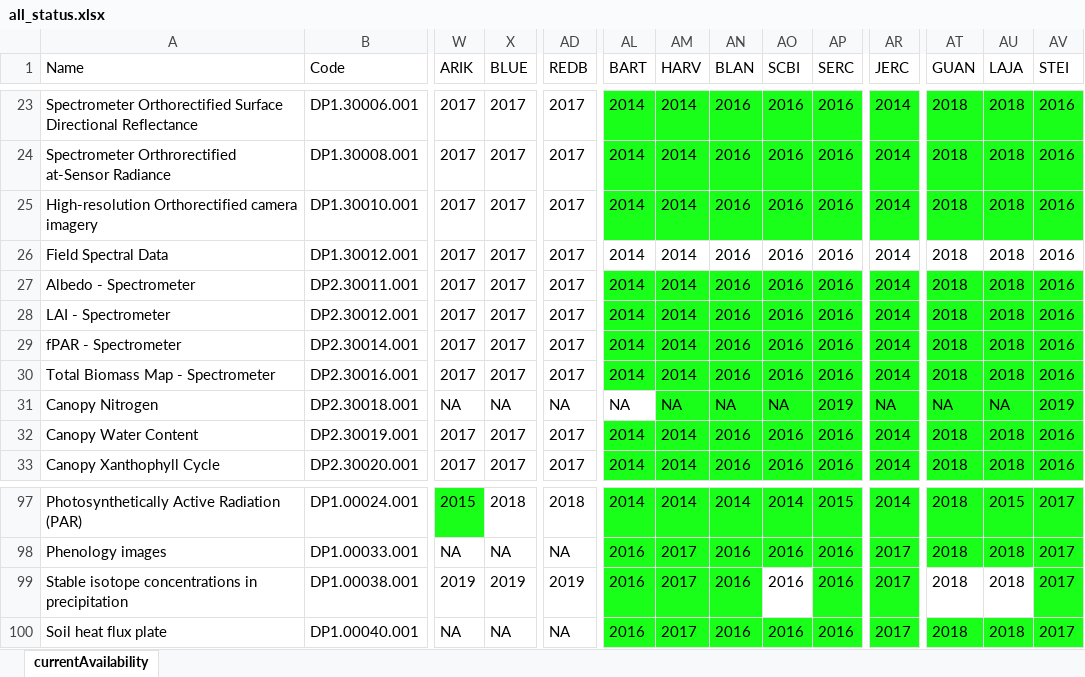
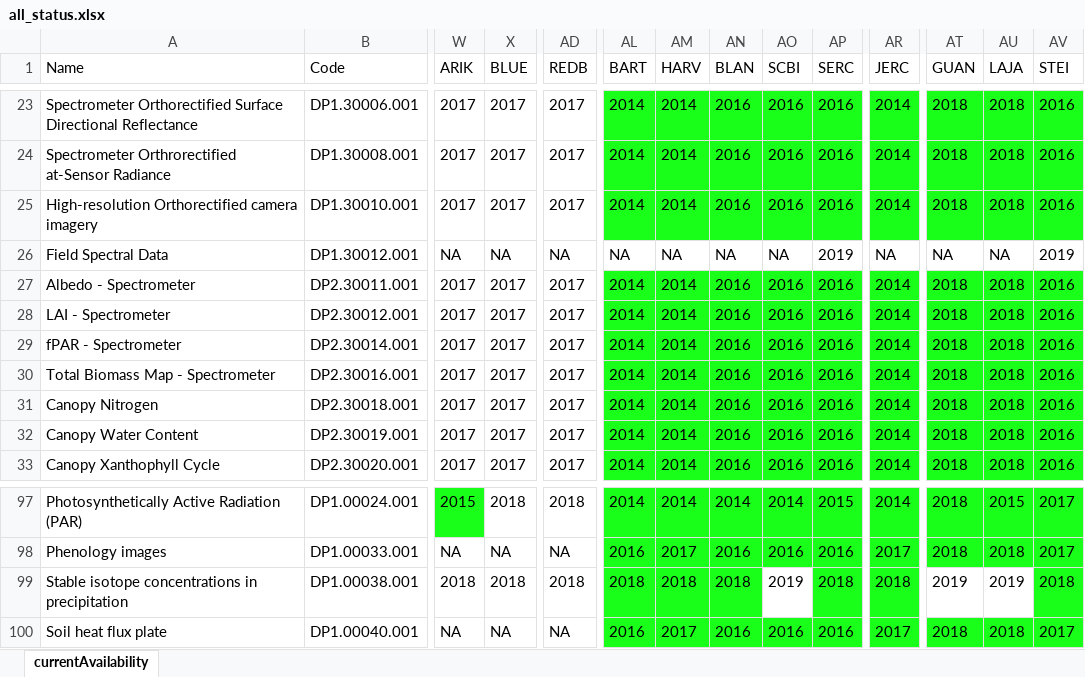
Before and after one commit to cklunch/sandbox, an Excel workbook: data_availability/all_status.xlsx, sheet currentAvailability, drawn as a sheet; only a part is shown, gaps mark what is left out; values as stored, in another font and other column widths than the file's, no borders; the diff covers the shown part only; the diff names each change by its address in the sheet, - before the commit and + after, or states it on an @@ line.

Commit message:
availability matrix

```diff
--- a/data_availability/all_status.xlsx (sheet currentAvailability)
+++ b/data_availability/all_status.xlsx (sheet currentAvailability)
-W26 (ARIK): 2017
+W26 (ARIK): NA
-X26 (BLUE): 2017
+X26 (BLUE): NA
-AD26 (REDB): 2017
+AD26 (REDB): NA
-AL26 (BART): 2014
+AL26 (BART): NA
-AM26 (HARV): 2014
+AM26 (HARV): NA
-AN26 (BLAN): 2016
+AN26 (BLAN): NA
-AO26 (SCBI): 2016
+AO26 (SCBI): NA
-AP26 (SERC): 2016
+AP26 (SERC): 2019
-AR26 (JERC): 2014
+AR26 (JERC): NA
-AT26 (GUAN): 2018
+AT26 (GUAN): NA
-AU26 (LAJA): 2018
+AU26 (LAJA): NA
-AV26 (STEI): 2016
+AV26 (STEI): 2019
-W31 (ARIK): NA
+W31 (ARIK): 2017
-X31 (BLUE): NA
+X31 (BLUE): 2017
-AD31 (REDB): NA
+AD31 (REDB): 2017
-AL31 (BART): NA
+AL31 (BART): 2014
-AL31 fill: none
+AL31 fill: #1AFF1A
-AM31 (HARV): NA
+AM31 (HARV): 2014
-AN31 (BLAN): NA
+AN31 (BLAN): 2016
-AO31 (SCBI): NA
+AO31 (SCBI): 2016
-AP31 (SERC): 2019
+AP31 (SERC): 2016
-AR31 (JERC): NA
+AR31 (JERC): 2014
-AT31 (GUAN): NA
+AT31 (GUAN): 2018
-AU31 (LAJA): NA
+AU31 (LAJA): 2018
-AV31 (STEI): 2019
+AV31 (STEI): 2016
-W99 (ARIK): 2019
+W99 (ARIK): 2018
-X99 (BLUE): 2019
+X99 (BLUE): 2018
-AD99 (REDB): 2019
+AD99 (REDB): 2018
-AL99 (BART): 2016
+AL99 (BART): 2018
-AM99 (HARV): 2017
+AM99 (HARV): 2018
-AN99 (BLAN): 2016
+AN99 (BLAN): 2018
-AO99 (SCBI): 2016
+AO99 (SCBI): 2019
-AP99 (SERC): 2016
+AP99 (SERC): 2018
-AR99 (JERC): 2017
+AR99 (JERC): 2018
-AT99 (GUAN): 2018
+AT99 (GUAN): 2019
-AU99 (LAJA): 2018
+AU99 (LAJA): 2019
-AV99 (STEI): 2017
+AV99 (STEI): 2018
```
Also changed, not shown: 265 edited cells and cell formats elsewhere in this sheet, 3 other files.
